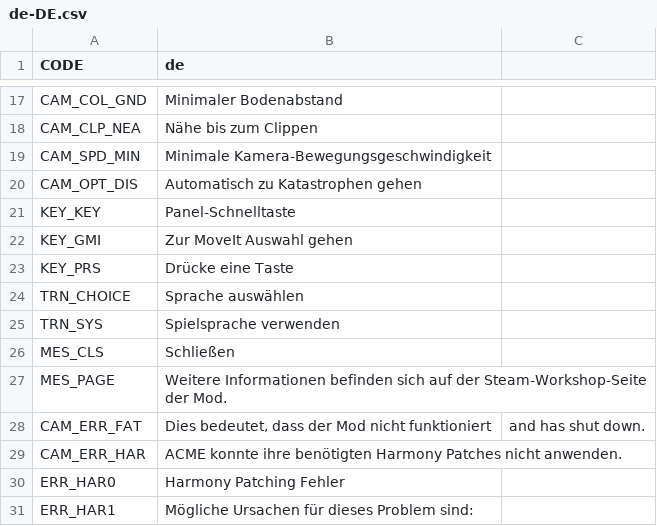
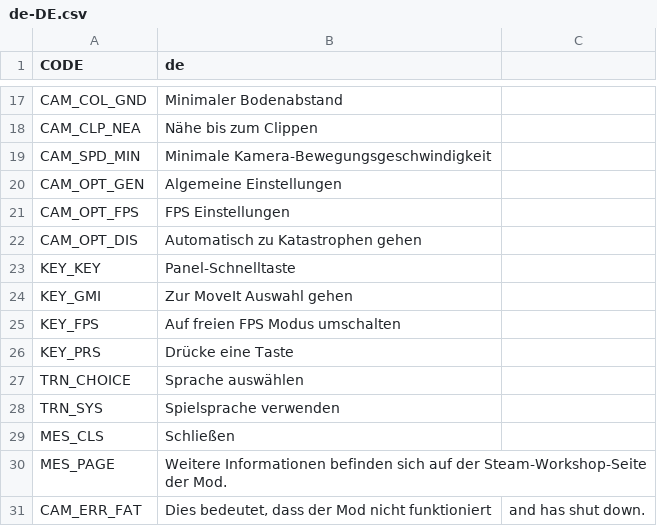
Before and after one commit to algernon-A/ACME, a CSV file: Translations/de-DE.csv, drawn as a sheet; only a part is shown, gaps mark what is left out; the shorter side is filled out with more unchanged rows; the diff names each change by its address in the sheet, - before the commit and + after, or states it on an @@ line.

```diff
--- a/Translations/de-DE.csv
+++ b/Translations/de-DE.csv
+row 20: CAM_OPT_GEN | Algemeine Einstellungen
+row 21: CAM_OPT_FPS | FPS Einstellungen
+row 25: KEY_FPS | Auf freien FPS Modus umschalten
```
Also changed, not shown: Translations/es-ES.csv, Translations/ja-JP.csv, 3 other files.
